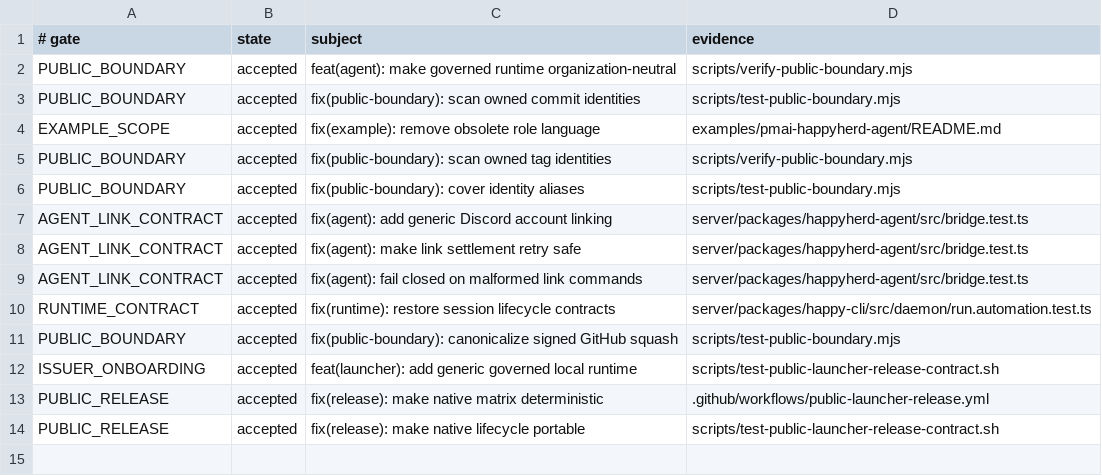
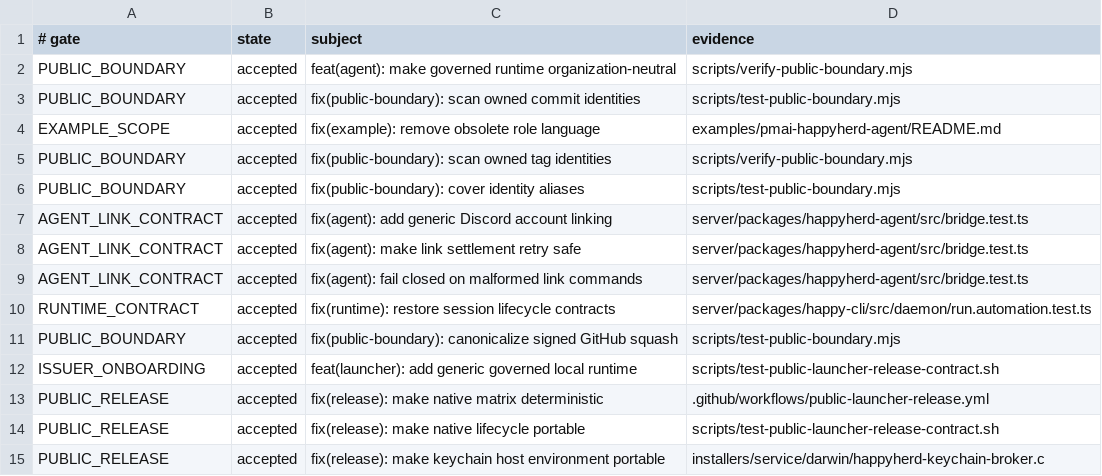
Before and after one commit to NickGuAI/HappyHerd, a TSV file: docs/owned-patches.tsv, drawn as a sheet.

Commit message:
fix(release): make keychain host environment portable

```diff
--- a/docs/owned-patches.tsv
+++ b/docs/owned-patches.tsv
@@ -14 +14,2 @@ PUBLIC_RELEASE	accepted	fix(release): make native matrix deterministic	.github/w
 PUBLIC_RELEASE	accepted	fix(release): make native lifecycle portable	scripts/test-public-launcher-release-contract.sh
+PUBLIC_RELEASE	accepted	fix(release): make keychain host environment portable	installers/service/darwin/happyherd-keychain-broker.c
```
Also changed, not shown: 2 other files.
